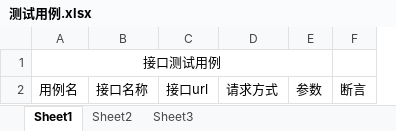
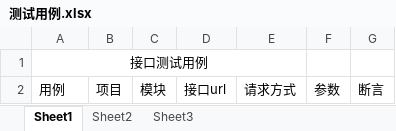
Before and after one commit to liwanlei/FXTest, an Excel workbook: app/测试用例.xlsx, sheet Sheet1, drawn as a sheet; values as stored, in another font and other column widths than the file's, no borders; removed rows and columns are numbered as before the commit, all else as after; the diff names each change by its address in the sheet, - before the commit and + after, or states it on an @@ line.

```diff
--- a/app/测试用例.xlsx (sheet Sheet1)
+++ b/app/测试用例.xlsx (sheet Sheet1)
-column B, row 2: 接口名称
+column B, row 2: 项目
+column C, row 2: 模块
-A1:E1 merged
+A1:E1 merged
-A2: 用例名
+A2: 用例
```
Also changed, not shown: 11 other files.
